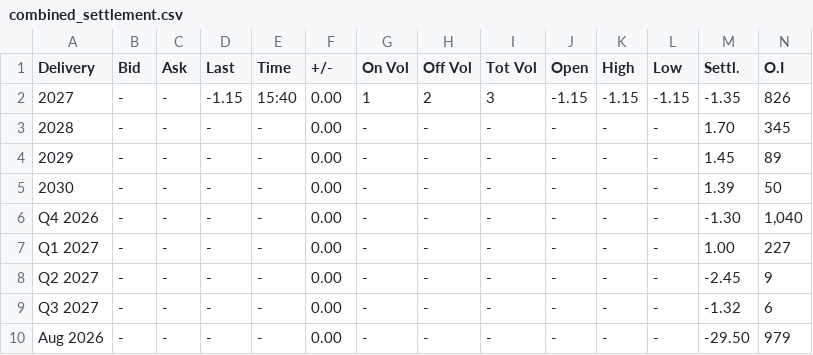
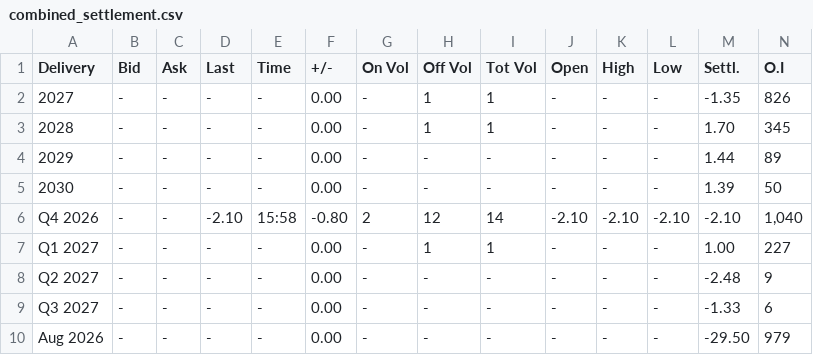
Before and after one commit to rikuisotalus-ux/Euronext-kaikki-tieto, a CSV file: combined_settlement.csv, drawn as a sheet; only a part is shown; the diff covers the shown part only; the diff names each change by its address in the sheet, - before the commit and + after, or states it on an @@ line.

```diff
--- a/combined_settlement.csv
+++ b/combined_settlement.csv
-D2 (Last): -1.15
+D2 (Last): -
-E2 (Time): 15:40
+E2 (Time): -
-G2 (On Vol): 1
+G2 (On Vol): -
-H2 (Off Vol): 2
+H2 (Off Vol): 1
-I2 (Tot Vol): 3
+I2 (Tot Vol): 1
-J2 (Open): -1.15
+J2 (Open): -
-K2 (High): -1.15
+K2 (High): -
-L2 (Low): -1.15
+L2 (Low): -
-H3 (Off Vol): -
+H3 (Off Vol): 1
-I3 (Tot Vol): -
+I3 (Tot Vol): 1
-M4 (Settl.): 1.45
+M4 (Settl.): 1.44
-D6 (Last): -
+D6 (Last): -2.10
-E6 (Time): -
+E6 (Time): 15:58
-F6 (+/-): 0.00
+F6 (+/-): -0.80
-G6 (On Vol): -
+G6 (On Vol): 2
-H6 (Off Vol): -
+H6 (Off Vol): 12
-I6 (Tot Vol): -
+I6 (Tot Vol): 14
-J6 (Open): -
+J6 (Open): -2.10
-K6 (High): -
+K6 (High): -2.10
-L6 (Low): -
+L6 (Low): -2.10
-M6 (Settl.): -1.30
+M6 (Settl.): -2.10
-H7 (Off Vol): -
+H7 (Off Vol): 1
-I7 (Tot Vol): -
+I7 (Tot Vol): 1
-M8 (Settl.): -2.45
+M8 (Settl.): -2.48
-M9 (Settl.): -1.32
+M9 (Settl.): -1.33
```
Also changed, not shown: 145 edited cells elsewhere in this file.
